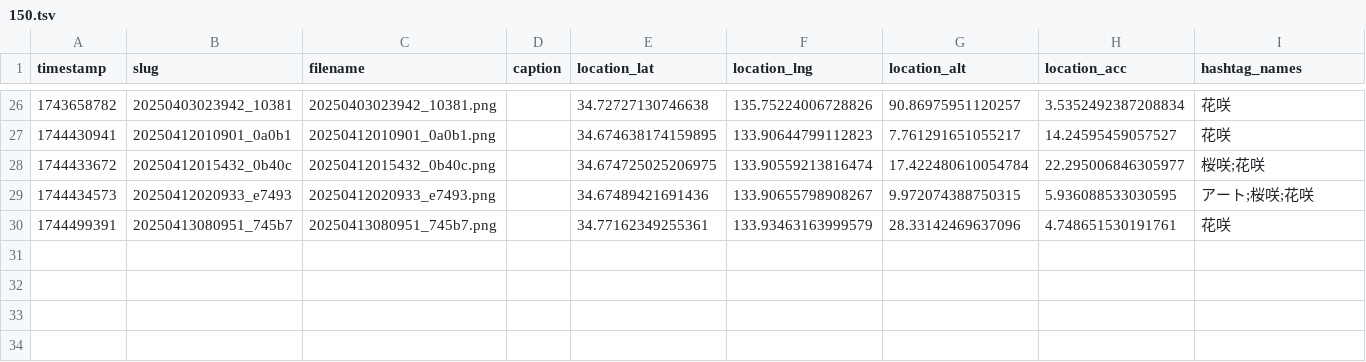
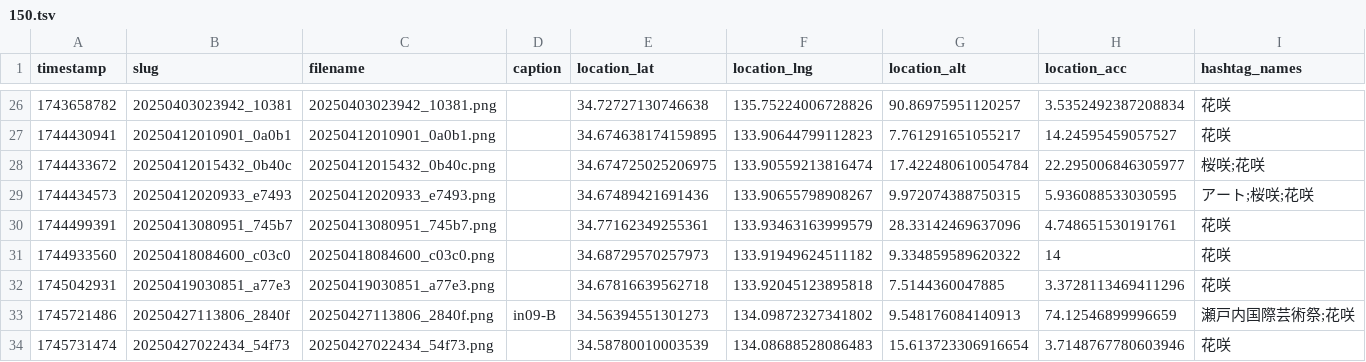
Before and after one commit to cocolabJP/repot-archive, a TSV file: data/v2_tsv/150.tsv, drawn as a sheet; only a part is shown, gaps mark what is left out.

```diff
--- a/data/v2_tsv/150.tsv
+++ b/data/v2_tsv/150.tsv
@@ -30 +30,5 @@ timestamp	slug	filename	caption	location_lat	location_lng	location_alt	location_
 1744499391	20250413080951_745b7	20250413080951_745b7.png		34.77162349255361	133.93463163999579	28.33142469637096	4.748651530191761	花咲
+1744933560	20250418084600_c03c0	20250418084600_c03c0.png		34.68729570257973	133.91949624511182	9.334859589620322	14	花咲
+1745042931	20250419030851_a77e3	20250419030851_a77e3.png		34.67816639562718	133.92045123895818	7.5144360047885	3.3728113469411296	花咲
+1745721486	20250427113806_2840f	20250427113806_2840f.png	in09-B	34.56394551301273	134.09872327341802	9.548176084140913	74.12546899996659	瀬戸内国際芸術祭;花咲
+1745731474	20250427022434_54f73	20250427022434_54f73.png		34.58780010003539	134.08688528086483	15.613723306916654	3.7148767780603946	花咲
```
Also changed, not shown: data/v2_tsv/13.tsv, data/v2_tsv/20.tsv, 12 other files.
